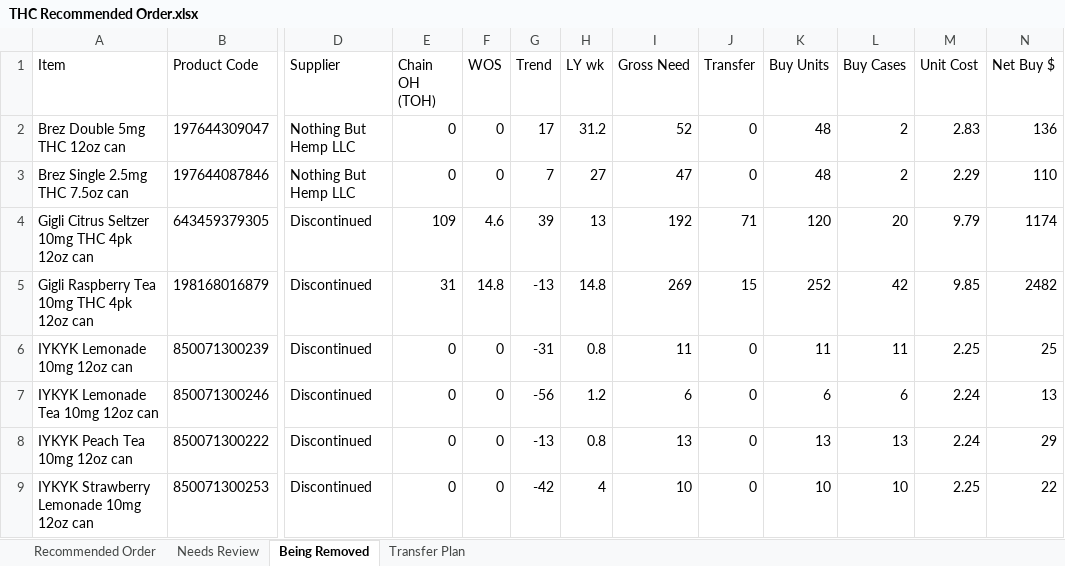
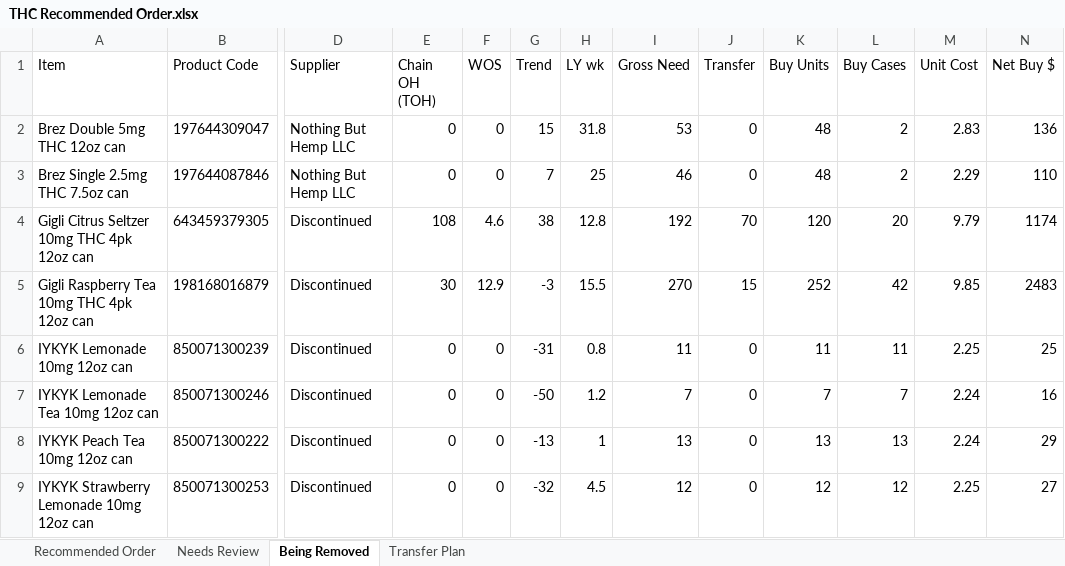
Before and after one commit to Akuklok/thc-dashboard, an Excel workbook: data/THC Recommended Order.xlsx, sheet Being Removed, drawn as a sheet; only a part is shown, gaps mark what is left out; values as stored, in another font and other column widths than the file's, no borders; the diff covers the shown part only; the diff names each change by its address in the sheet, - before the commit and + after, or states it on an @@ line.

```diff
--- a/data/THC Recommended Order.xlsx (sheet Being Removed)
+++ b/data/THC Recommended Order.xlsx (sheet Being Removed)
-G2 (Trend): 17
+G2 (Trend): 15
-H2 (LY wk): 31.2
+H2 (LY wk): 31.8
-I2 (Gross Need): 52
+I2 (Gross Need): 53
-H3 (LY wk): 27
+H3 (LY wk): 25
-I3 (Gross Need): 47
+I3 (Gross Need): 46
-E4 (Chain OH (TOH)): 109
+E4 (Chain OH (TOH)): 108
-G4 (Trend): 39
+G4 (Trend): 38
-H4 (LY wk): 13
+H4 (LY wk): 12.8
-J4 (Transfer): 71
+J4 (Transfer): 70
-E5 (Chain OH (TOH)): 31
+E5 (Chain OH (TOH)): 30
-F5 (WOS): 14.8
+F5 (WOS): 12.9
-G5 (Trend): -13
+G5 (Trend): -3
-H5 (LY wk): 14.8
+H5 (LY wk): 15.5
-I5 (Gross Need): 269
+I5 (Gross Need): 270
-N5 (Net Buy $): 2482
+N5 (Net Buy $): 2483
-G7 (Trend): -56
+G7 (Trend): -50
-I7 (Gross Need): 6
+I7 (Gross Need): 7
-K7 (Buy Units): 6
+K7 (Buy Units): 7
-L7 (Buy Cases): 6
+L7 (Buy Cases): 7
-N7 (Net Buy $): 13
+N7 (Net Buy $): 16
-H8 (LY wk): 0.8
+H8 (LY wk): 1
-G9 (Trend): -42
+G9 (Trend): -32
-H9 (LY wk): 4
+H9 (LY wk): 4.5
-I9 (Gross Need): 10
+I9 (Gross Need): 12
-K9 (Buy Units): 10
+K9 (Buy Units): 12
-L9 (Buy Cases): 10
+L9 (Buy Cases): 12
-N9 (Net Buy $): 22
+N9 (Net Buy $): 27
```
Also changed, not shown: 1 removed row and 19 edited cells elsewhere in this sheet, sheet Transfer Plan, sheet Recommended Order, sheet Needs Review, data/Beer Recommended Order.xlsx, data/Other Recommended Order.xlsx, 22 other files.
